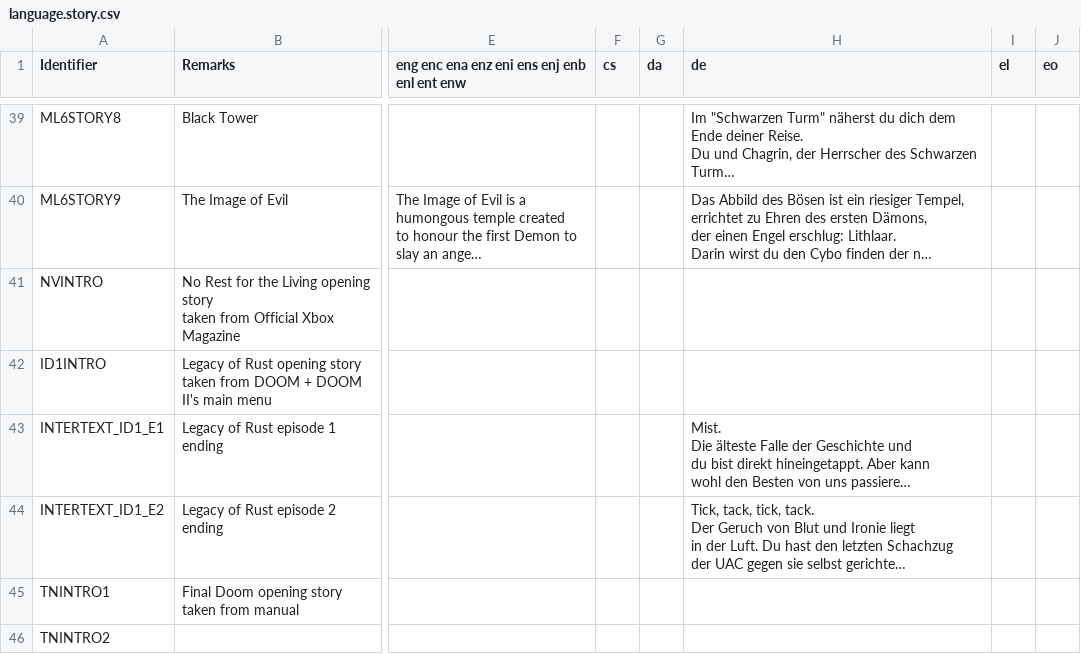
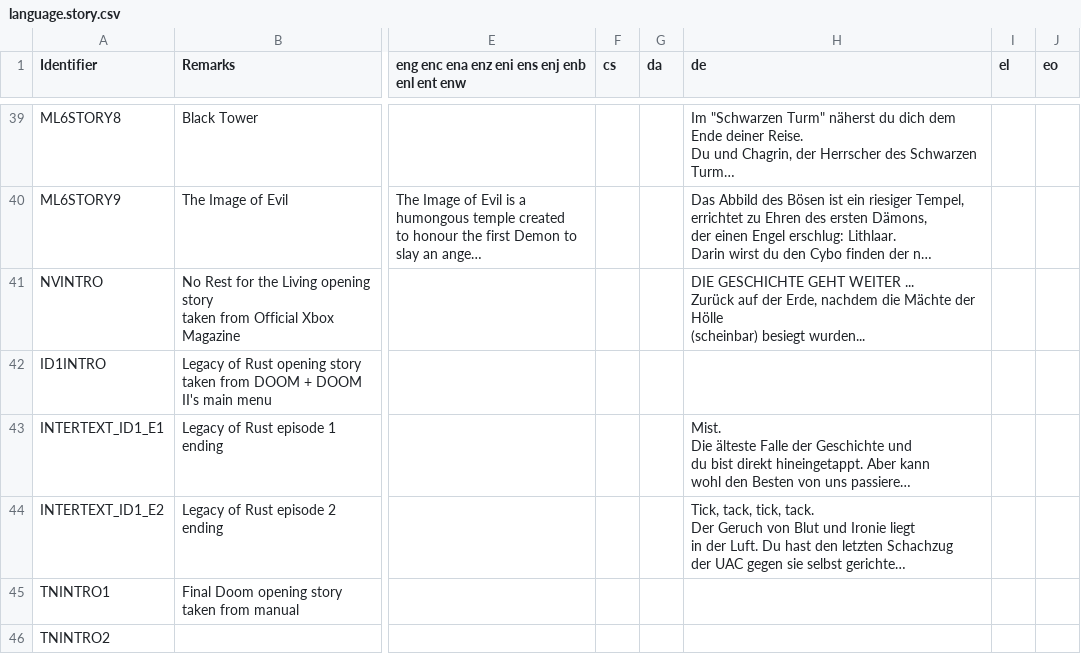
Before and after one commit to Owlet7/wadfusion, a CSV file: res/language.story.csv, drawn as a sheet; only a part is shown, gaps mark what is left out; long unchanged cells end in …; ↵ is a line break in a cell; the diff names each change by its address in the sheet, - before the commit and + after, or states it on an @@ line.

Commit message:
Update language.story.csv
NVINTRO in german

```diff
--- a/res/language.story.csv
+++ b/res/language.story.csv
-H41 (de): (empty)
+H41 (de): DIE GESCHICHTE GEHT WEITER ... ↵ Zurück auf der Erde, nachdem die Mächte der Hölle ↵ (scheinbar) besiegt wurden...
```
